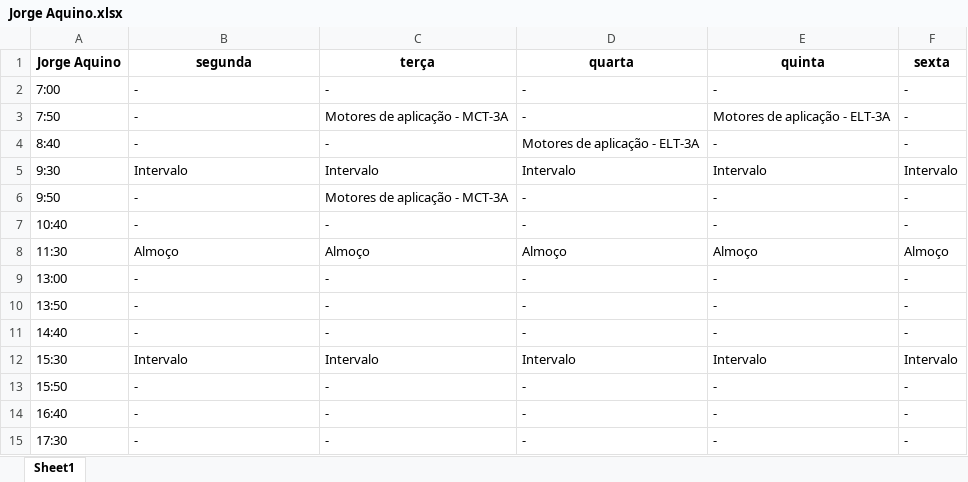
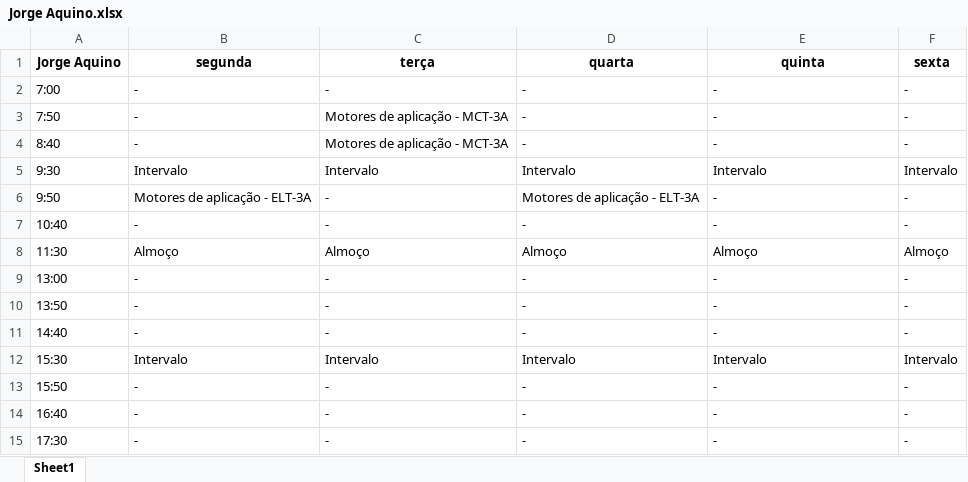
Before and after one commit to TulioHRC/Horarios-CEFET, an Excel workbook: data/teacher/Jorge Aquino.xlsx, sheet Sheet1, drawn as a sheet; values as stored, in another font and other column widths than the file's, no borders; the diff names each change by its address in the sheet, - before the commit and + after, or states it on an @@ line.

```diff
--- a/data/teacher/Jorge Aquino.xlsx (sheet Sheet1)
+++ b/data/teacher/Jorge Aquino.xlsx (sheet Sheet1)
-E3 (quinta): Motores de aplicação - ELT-3A
+E3 (quinta): -
-C4 (terça): -
+C4 (terça): Motores de aplicação - MCT-3A
-D4 (quarta): Motores de aplicação - ELT-3A
+D4 (quarta): -
-B6 (segunda): -
+B6 (segunda): Motores de aplicação - ELT-3A
-C6 (terça): Motores de aplicação - MCT-3A
+C6 (terça): -
-D6 (quarta): -
+D6 (quarta): Motores de aplicação - ELT-3A
```
Also changed, not shown: data/teacher/Andre Barros.xlsx, data/teacher/Andre Lucca.xlsx, 18 other files.
